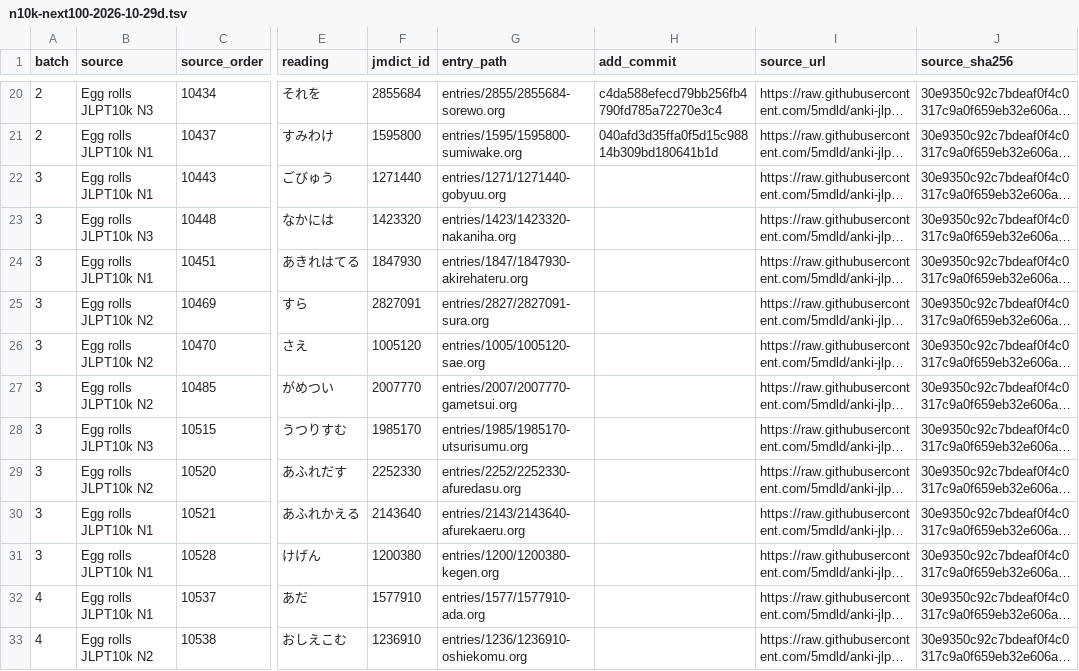
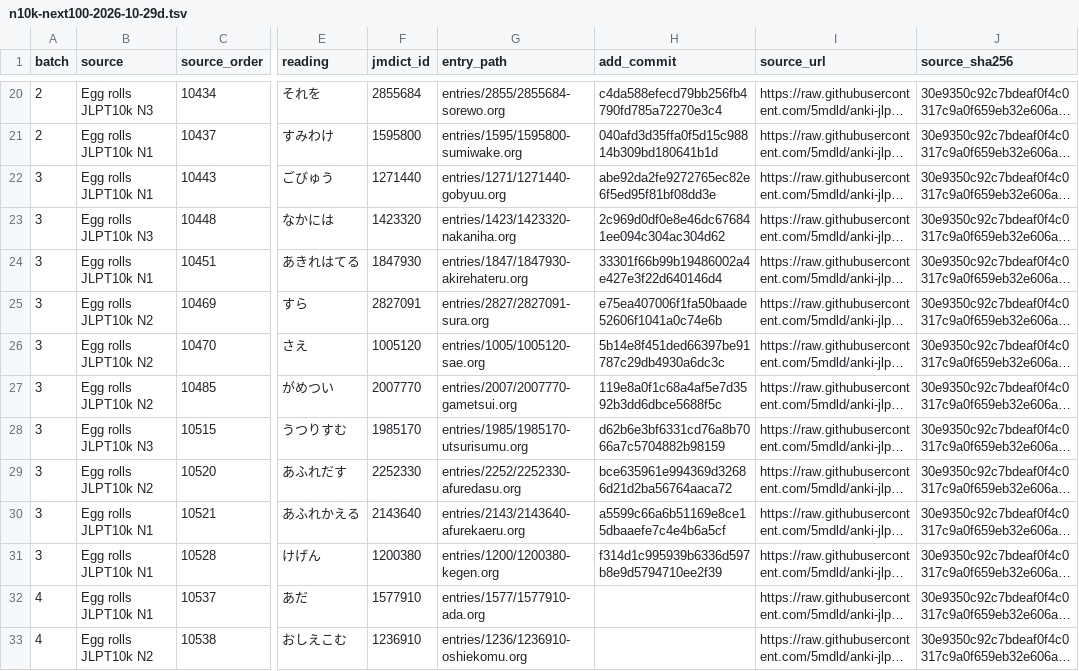
Before and after one commit to shogi-dojo/jibiki, a TSV file: docs/n10k-next100-2026-10-29d.tsv, drawn as a sheet; only a part is shown, gaps mark what is left out; long unchanged cells end in …; the diff names each change by its address in the sheet, - before the commit and + after, or states it on an @@ line.

Commit message:
docs: record 30 completed vocabulary entries in eighth set

```diff
--- a/docs/n10k-next100-2026-10-29d.tsv
+++ b/docs/n10k-next100-2026-10-29d.tsv
-H22 (add_commit): (empty)
+H22 (add_commit): abe92da2fe9272765ec82e6f5ed95f81bf08dd3e
-H23 (add_commit): (empty)
+H23 (add_commit): 2c969d0df0e8e46dc676841ee094c304ac304d62
-H24 (add_commit): (empty)
+H24 (add_commit): 33301f66b99b19486002a4e427e3f22d640146d4
-H25 (add_commit): (empty)
+H25 (add_commit): e75ea407006f1fa50baade52606f1041a0c74e6b
-H26 (add_commit): (empty)
+H26 (add_commit): 5b14e8f451ded66397be91787c29db4930a6dc3c
-H27 (add_commit): (empty)
+H27 (add_commit): 119e8a0f1c68a4af5e7d3592b3dd6dbce5688f5c
-H28 (add_commit): (empty)
+H28 (add_commit): d62b6e3bf6331cd76a8b7066a7c5704882b98159
-H29 (add_commit): (empty)
+H29 (add_commit): bce635961e994369d32686d21d2ba56764aaca72
-H30 (add_commit): (empty)
+H30 (add_commit): a5599c66a6b51169e8ce15dbaaefe7c4e4b6a5cf
-H31 (add_commit): (empty)
+H31 (add_commit): f314d1c995939b6336d597b8e9d5794710ee2f39
```
Also changed, not shown: 1 other file.
